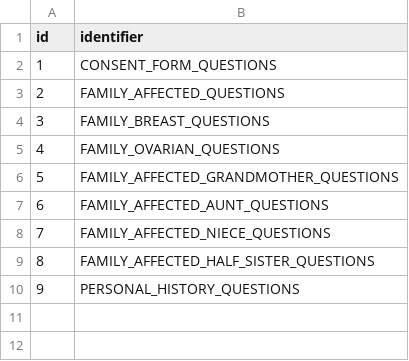
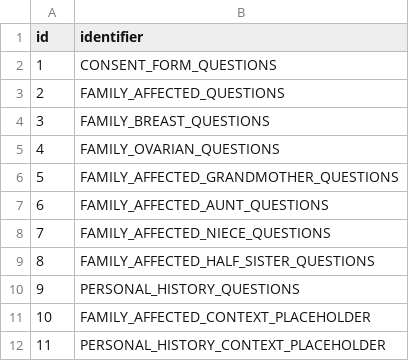
Before and after one commit to Xiaoxue-Zheng/bcra, a CSV file: application/src/main/resources/config/liquibase/questionnaires/question_group.csv, drawn as a sheet; the diff names each change by its address in the sheet, - before the commit and + after, or states it on an @@ line.

```diff
--- a/application/src/main/resources/config/liquibase/questionnaires/question_group.csv
+++ b/application/src/main/resources/config/liquibase/questionnaires/question_group.csv
+row 11: 10 | FAMILY_AFFECTED_CONTEXT_PLACEHOLDER
+row 12: 11 | PERSONAL_HISTORY_CONTEXT_PLACEHOLDER
```
Also changed, not shown: application/src/main/resources/config/liquibase/questionnaires/question_section.csv, 14 other files.
